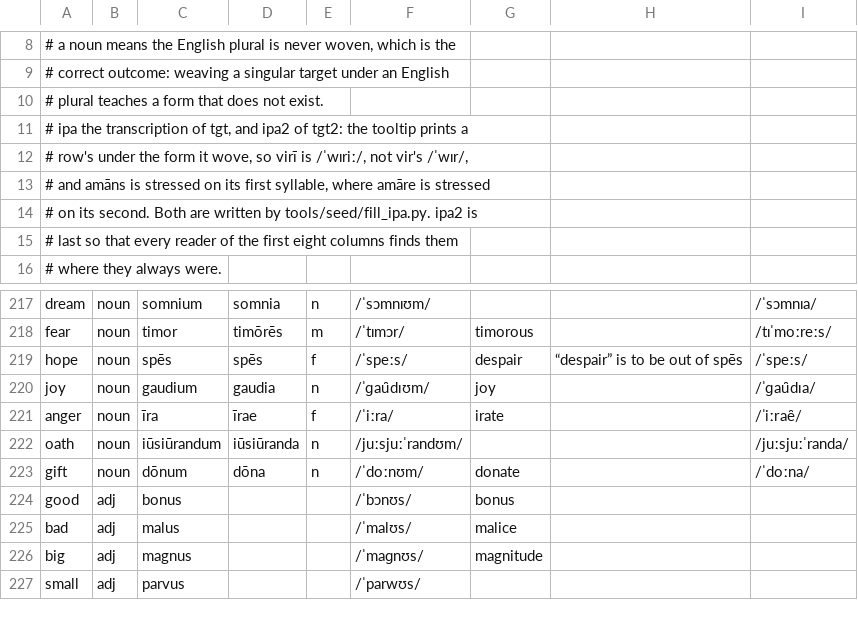
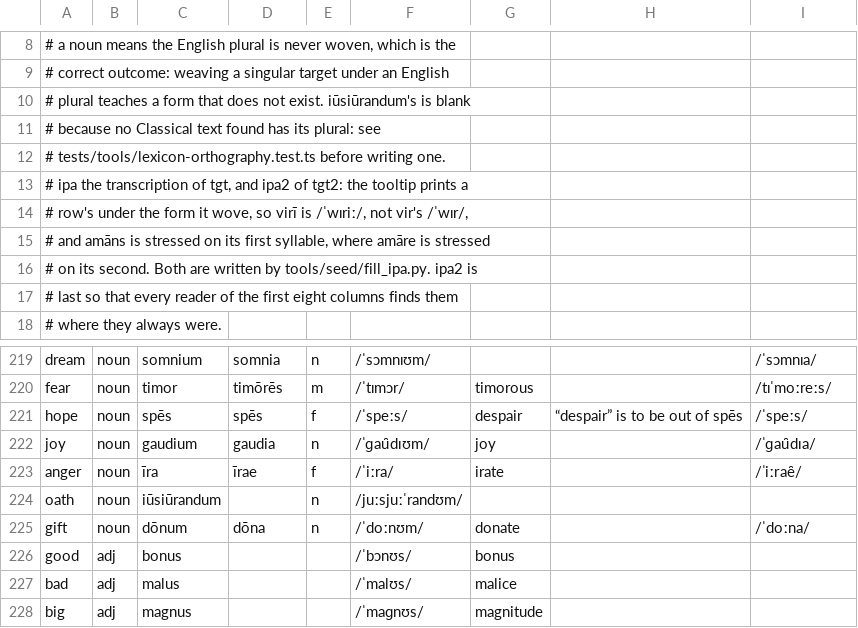
Before and after one commit to quiquae/weft, a TSV file: tools/seed/lex-la.tsv, drawn as a sheet; only a part is shown, gaps mark what is left out; the shorter side is filled out with more unchanged rows.

```diff
--- a/tools/seed/lex-la.tsv
+++ b/tools/seed/lex-la.tsv
@@ -9,3 +9,5 @@
 #       correct outcome: weaving a singular target under an English
-#       plural teaches a form that does not exist.
+#       plural teaches a form that does not exist. iūsiūrandum's is blank
+#       because no Classical text found has its plural: see
+#       tests/tools/lexicon-orthography.test.ts before writing one.
 # ipa   the transcription of tgt, and ipa2 of tgt2: the tooltip prints a
@@ -221,3 +223,3 @@ joy	noun	gaudium	gaudia	n	/ˈɡau̯dɪʊm/	joy		/ˈɡau̯dɪa/
 anger	noun	īra	īrae	f	/ˈiːra/	irate		/ˈiːrae̯/
-oath	noun	iūsiūrandum	iūsiūranda	n	/juːsjuːˈrandʊm/			/juːsjuːˈranda/
+oath	noun	iūsiūrandum		n	/juːsjuːˈrandʊm/			
 gift	noun	dōnum	dōna	n	/ˈdoːnʊm/	donate		/ˈdoːna/
```
Also changed, not shown: 14 other files.
